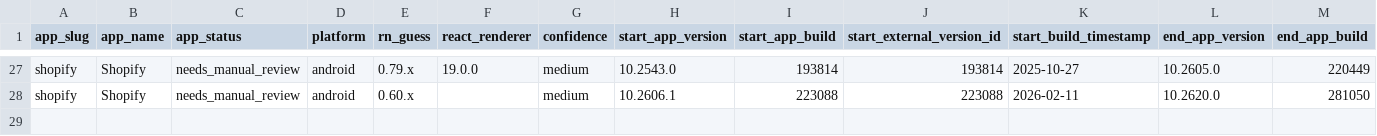
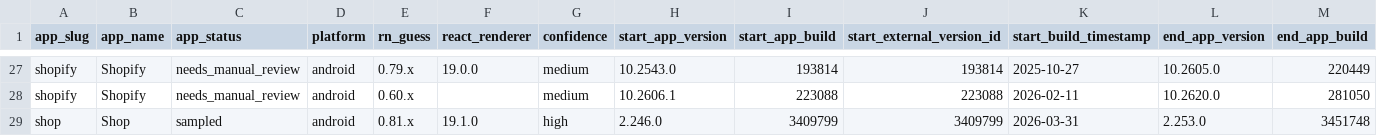
Before and after one commit to wowlocal/rn, a CSV file: reports/all-apps-rn-timeline.csv, drawn as a sheet; only a part is shown, gaps mark what is left out; rows hold the shown columns only; the diff names each change by its address in the sheet, - before the commit and + after, or states it on an @@ line.

Commit message:
Analyze Shop Android samples

```diff
--- a/reports/all-apps-rn-timeline.csv
+++ b/reports/all-apps-rn-timeline.csv
+row 29: shop | Shop | sampled | android | 0.81.x | 19.1.0 | high | 2.246.0 | 3409799 | 3409799 | 2026-03-31 | 2.253.0 | 3451748
```
Also changed, not shown: 9 other files.
